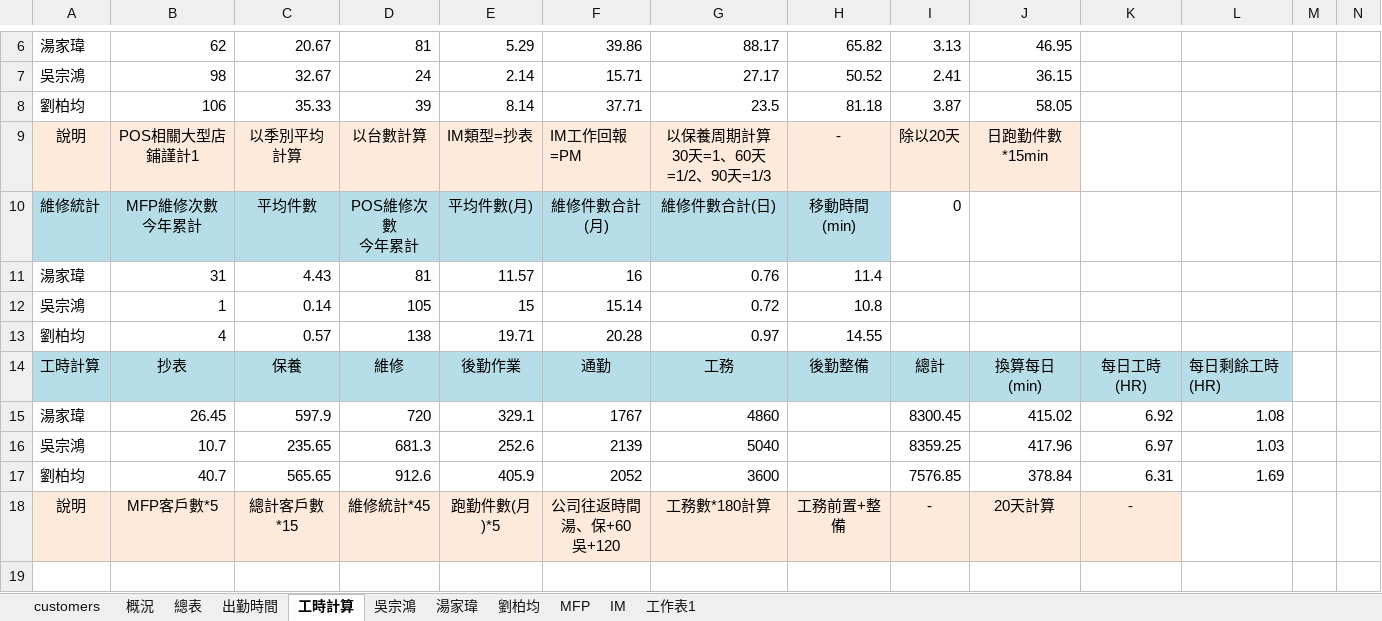
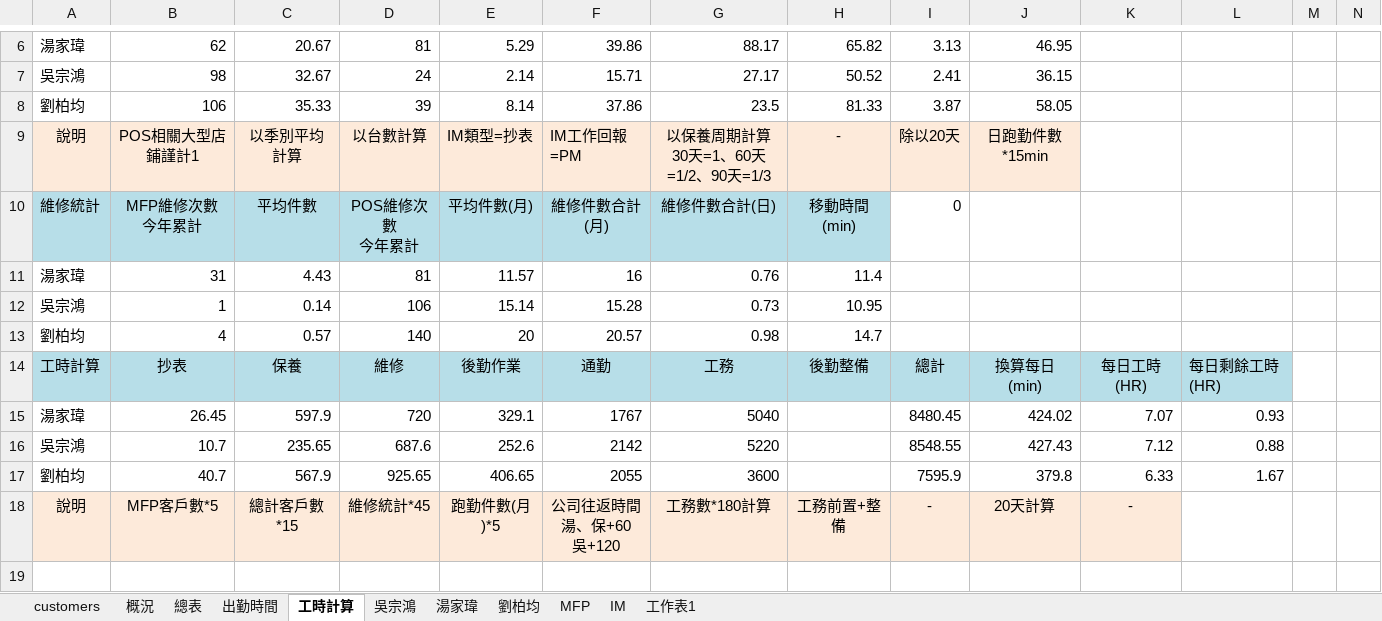
Before and after one commit to Yang-0419-di/FW_2, an Excel workbook: MFP/MFP.xlsx, sheet 工時計算, drawn as a sheet; only a part is shown, gaps mark what is left out; values as stored, in another font and other column widths than the file's, no borders; removed rows and columns are numbered as before the commit, all else as after; rows hold the shown columns only; the diff names each change by its address in the sheet, - before the commit and + after, or states it on an @@ line.

```diff
--- a/MFP/MFP.xlsx (sheet 工時計算)
+++ b/MFP/MFP.xlsx (sheet 工時計算)
-F8: 37.71
+F8: 37.86
-H8: 81.18
+H8: 81.33
-D12: 105
+D12: 106
-E12: 15
+E12: 15.14
-F12: 15.14
+F12: 15.28
-G12: 0.72
+G12: 0.73
-H12: 10.8
+H12: 10.95
-D13: 138
+D13: 140
-E13: 19.71
+E13: 20
-F13: 20.28
+F13: 20.57
-G13: 0.97
+G13: 0.98
-H13: 14.55
+H13: 14.7
-G15: 4860
+G15: 5040
-I15: 8300.45
+I15: 8480.45
-J15: 415.02
+J15: 424.02
-K15: 6.92
+K15: 7.07
-L15: 1.08
+L15: 0.93
-D16: 681.3
+D16: 687.6
-F16: 2139
+F16: 2142
-G16: 5040
+G16: 5220
-I16: 8359.25
+I16: 8548.55
-J16: 417.96
+J16: 427.43
-K16: 6.97
+K16: 7.12
-L16: 1.03
+L16: 0.88
-row 17: 劉柏均 | 40.7 | 565.65 | 912.6 | 405.9 | 2052 | 3600 |  | 7576.85 | 378.84 | 6.31 | 1.69
+row 17: 劉柏均 | 40.7 | 567.9 | 925.65 | 406.65 | 2055 | 3600 |  | 7595.9 | 379.8 | 6.33 | 1.67
```
Also changed, not shown: sheet IM, sheet 出勤時間, sheet MFP, hidden cells, charts or pictures, IM/202607_HL_Maintain_Report.xlsx, IM/202607_Service_Count_Report.xlsx, 5 other files.
